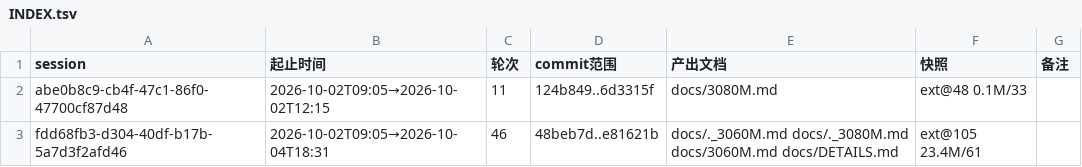
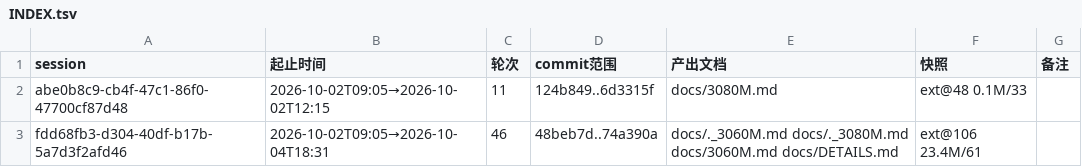
Before and after one commit to luweigen/Strata, a TSV file: _traj/INDEX.tsv, drawn as a sheet.

```diff
--- a/_traj/INDEX.tsv
+++ b/_traj/INDEX.tsv
@@ -2,2 +2,2 @@ session	起止时间	轮次	commit范围	产出文档	快照	备注
 abe0b8c9-cb4f-47c1-86f0-47700cf87d48	2026-10-02T09:05→2026-10-02T12:15	11	124b849..6d3315f	docs/3080M.md	ext@48 0.1M/33	
-fdd68fb3-d304-40df-b17b-5a7d3f2afd46	2026-10-02T09:05→2026-10-04T18:31	46	48beb7d..e81621b	docs/._3060M.md docs/._3080M.md docs/3060M.md docs/DETAILS.md	ext@105 23.4M/61	
+fdd68fb3-d304-40df-b17b-5a7d3f2afd46	2026-10-02T09:05→2026-10-04T18:31	46	48beb7d..74a390a	docs/._3060M.md docs/._3080M.md docs/3060M.md docs/DETAILS.md	ext@106 23.4M/61	
```
Also changed, not shown: _traj/work/fdd68fb3-d304-40df-b17b-5a7d3f2afd46/MANIFEST.tsv, 3 other files.
